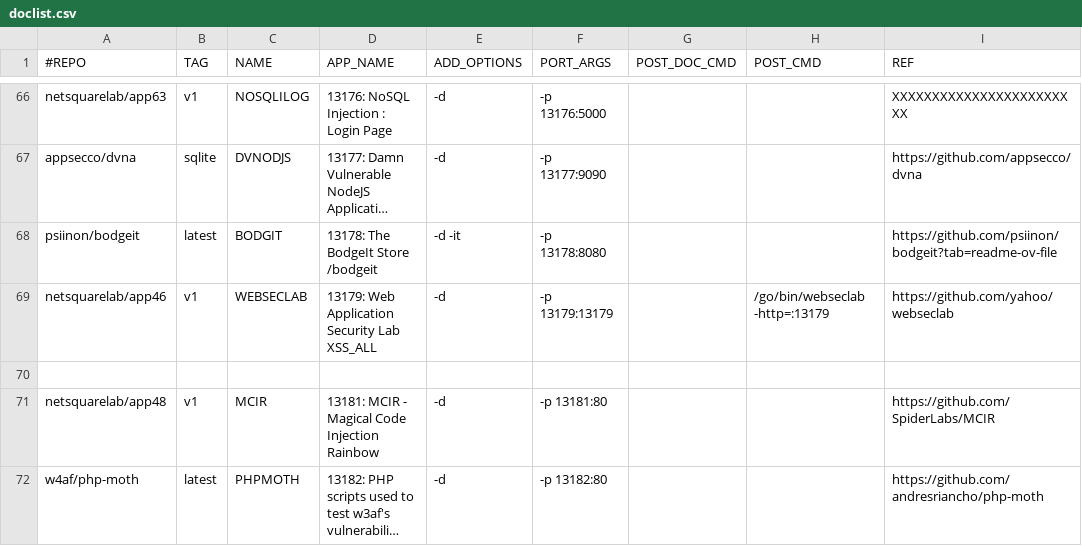
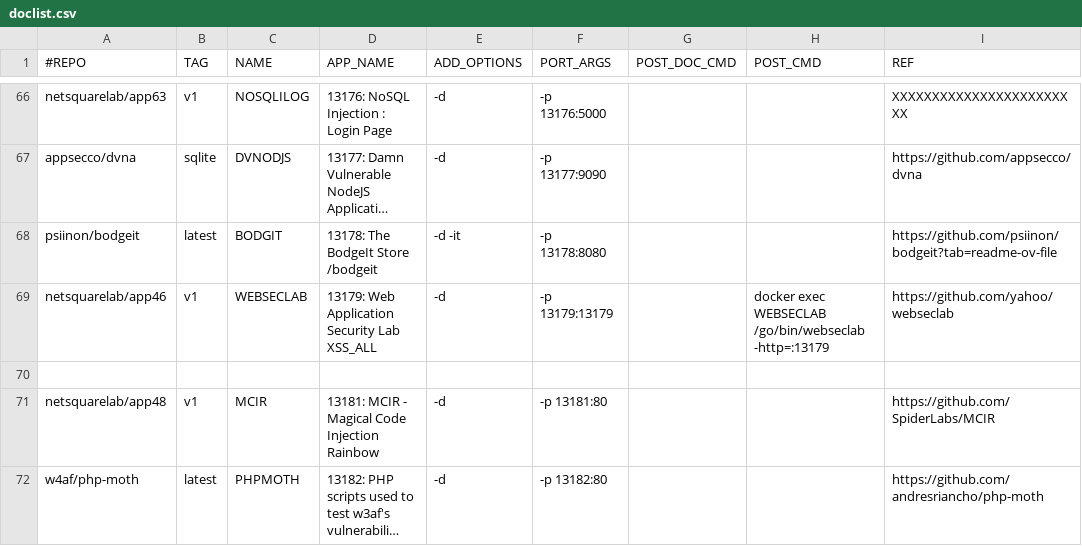
Before and after one commit to netsquare/OVLC, a CSV file: doclist.csv, drawn as a sheet; only a part is shown, gaps mark what is left out; long unchanged cells end in …; the diff names each change by its address in the sheet, - before the commit and + after, or states it on an @@ line.

Commit message:
Update doclist.csv
post command modify

```diff
--- a/doclist.csv
+++ b/doclist.csv
-H69 (POST_CMD): /go/bin/webseclab -http=:13179
+H69 (POST_CMD): docker exec WEBSECLAB /go/bin/webseclab -http=:13179
```
